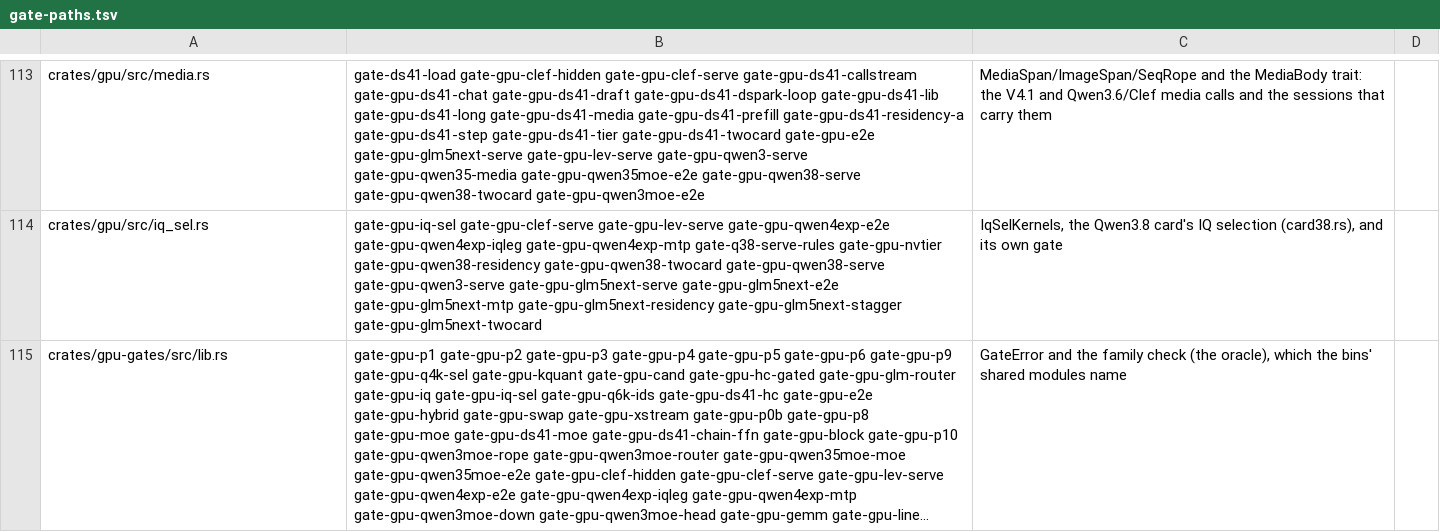
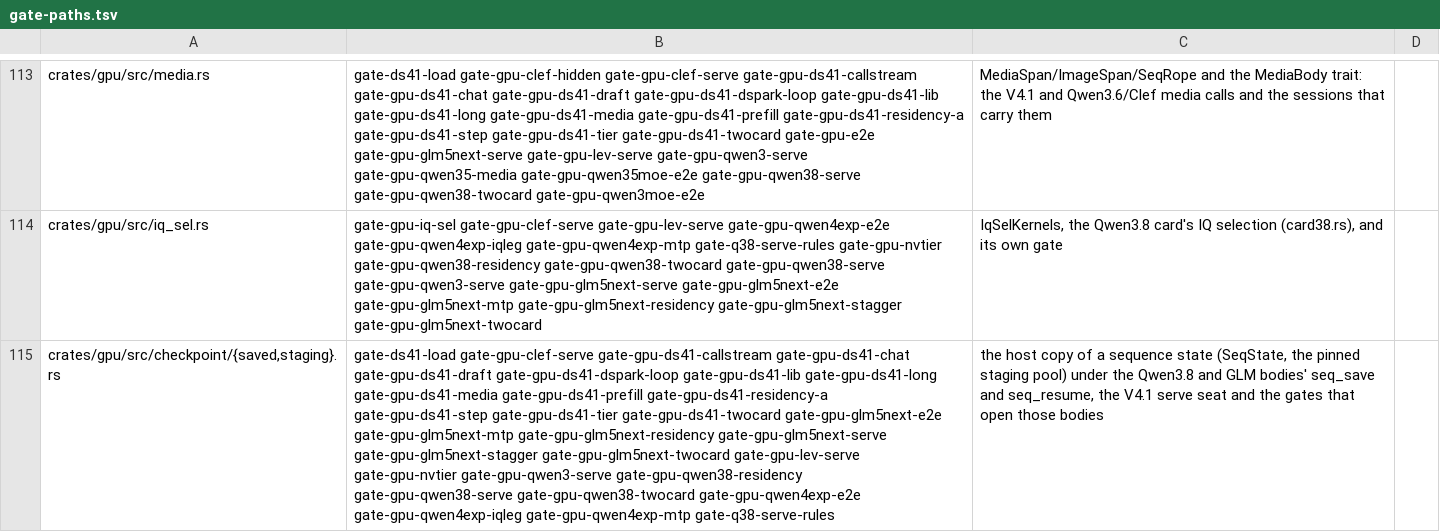
Before and after one commit to Burntgogi/bloomery, a TSV file: tools/gate-paths.tsv, drawn as a sheet; only a part is shown, gaps mark what is left out; the shorter side is filled out with more unchanged rows; long unchanged cells end in …; the diff covers the shown part only; the diff names each change by its address in the sheet, - before the commit and + after, or states it on an @@ line.

```diff
--- a/tools/gate-paths.tsv
+++ b/tools/gate-paths.tsv
+row 115: crates/gpu/src/checkpoint/{saved,staging}.rs | gate-ds41-load gate-gpu-clef-serve gate-gpu-ds41-callstream gate-gpu-ds41-chat gate-gpu-ds41-draft gate-gpu-ds41-dspark-loop gate-gpu-ds41-lib gate-gpu-ds41-long gate-gpu-ds41-media gate-gpu-ds41-prefill gate-gpu-ds41-residency-a gate-gpu-ds41-step gate-gpu-ds41-tier gate-gpu-ds41-twocard gate-gpu-glm5next-e2e gate-gpu-glm5next-mtp gate-gpu-glm5next-residency gate-gpu-glm5next-serve gate-gpu-glm5next-stagger gate-gpu-glm5next-twocard gate-gpu-lev-serve gate-gpu-nvtier gate-gpu-qwen3-serve gate-gpu-qwen38-residency gate-gpu-qwen38-serve gate-gpu-qwen38-twocard gate-gpu-qwen4exp-e2e gate-gpu-qwen4exp-iqleg gate-gpu-qwen4exp-mtp gate-q38-serve-rules | the host copy of a sequence state (SeqState, the pinned staging pool) under the Qwen3.8 and GLM bodies' seq_save and seq_resume, the V4.1 serve seat and the gates that open those bodies
```
Also changed, not shown: 1 added row elsewhere in this file, 3 other files.
